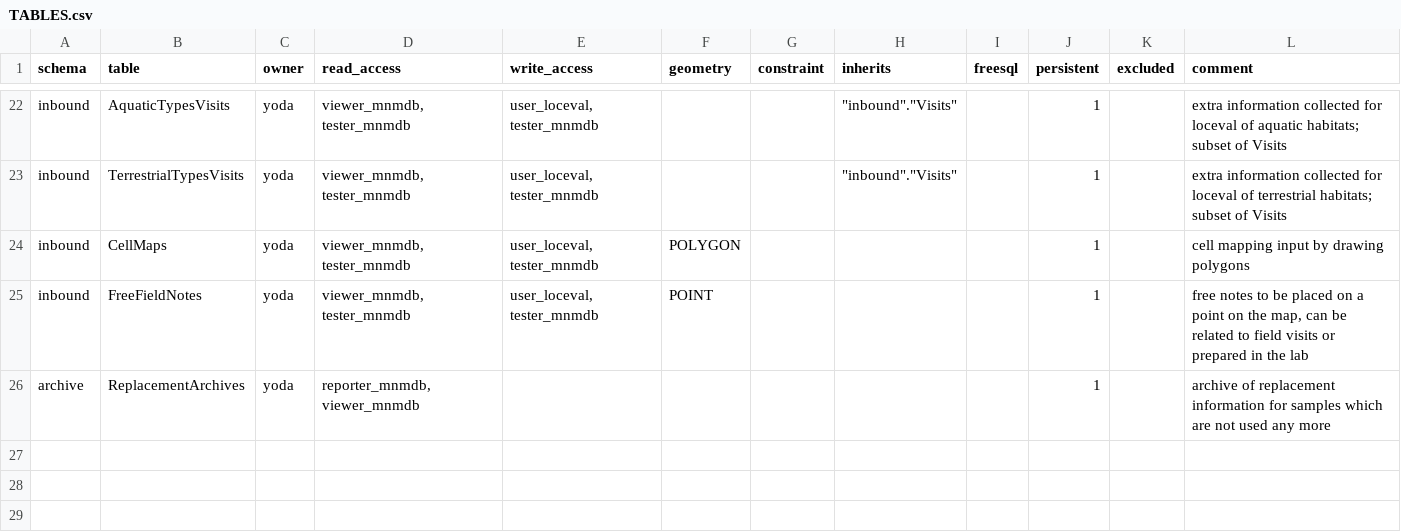
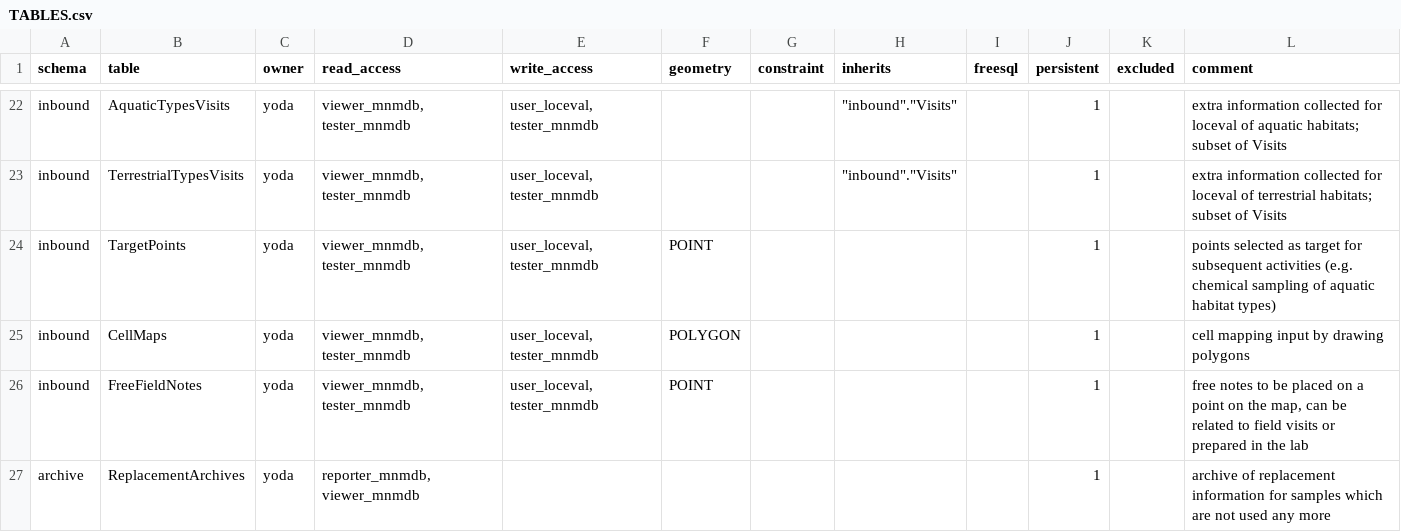
Before and after one commit to inbo/n2khab-mne-monitoring, a CSV file: 900_database_organization/loceval_dev_structure/TABLES.csv, drawn as a sheet; only a part is shown, gaps mark what is left out; the diff names each change by its address in the sheet, - before the commit and + after, or states it on an @@ line.

```diff
--- a/900_database_organization/loceval_dev_structure/TABLES.csv
+++ b/900_database_organization/loceval_dev_structure/TABLES.csv
+row 24: inbound | TargetPoints | yoda | viewer_mnmdb, tester_mnmdb | user_loceval, tester_mnmdb | POINT |  |  |  | 1 |  | points selected as target for subsequent activities (e.g. chemical sampling of aquatic habitat types)
```
Also changed, not shown: 900_database_organization/loceval_dev_structure/EXPOST.csv, 900_database_organization/loceval_dev_structure/VIEWS.csv, 23 other files.
